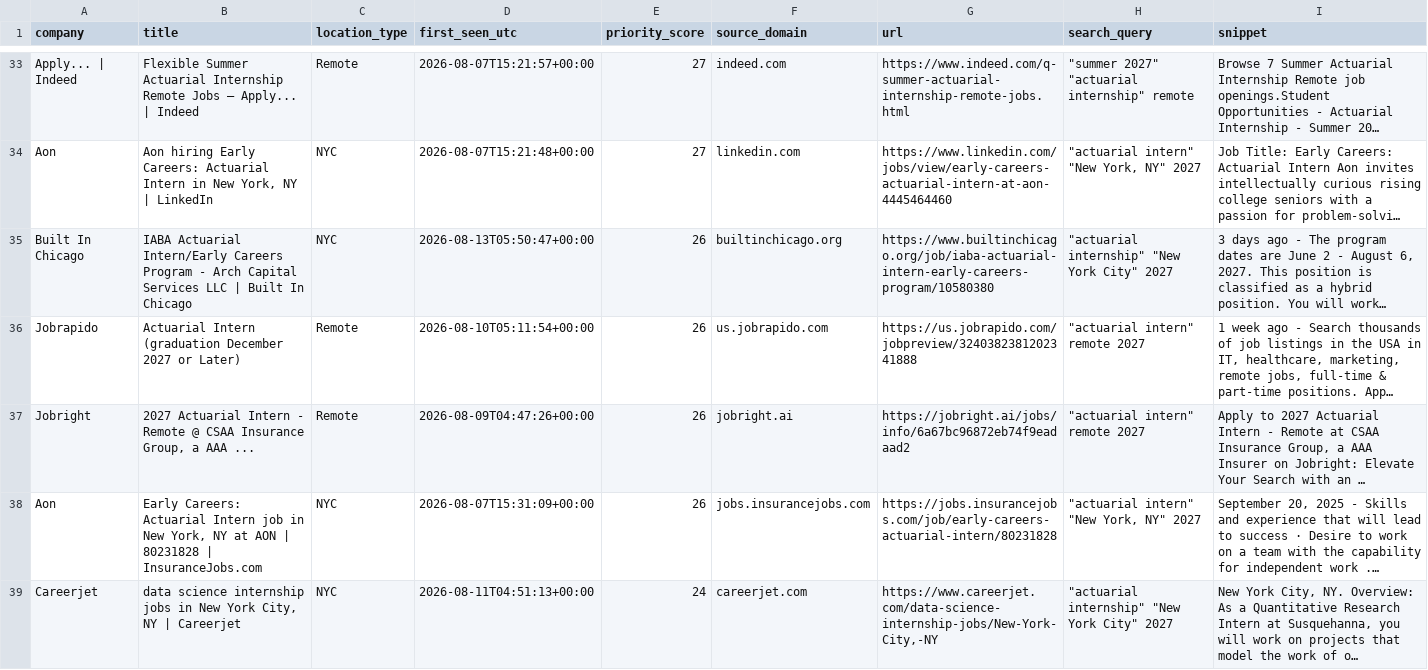
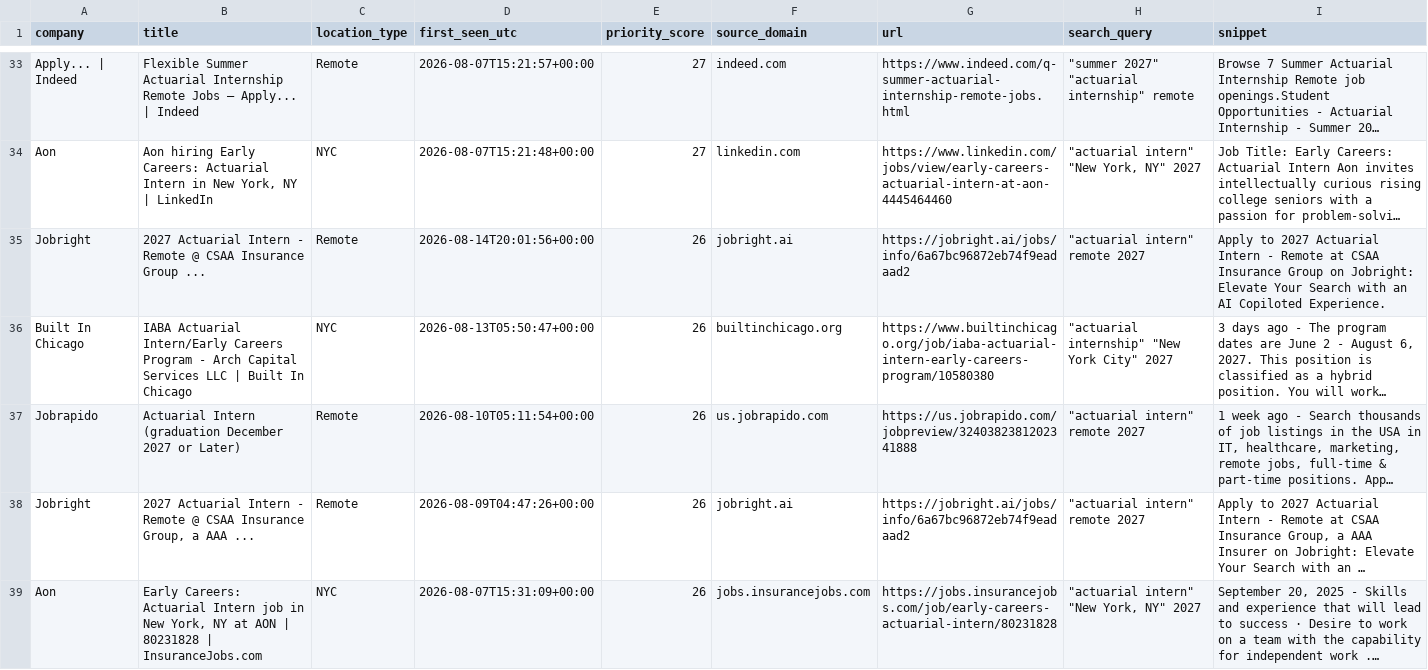
Before and after one commit to nycityeiles-creator/actuarial-internship-finder, a CSV file: jobs.csv, drawn as a sheet; only a part is shown, gaps mark what is left out; the shorter side is filled out with more unchanged rows; long unchanged cells end in …; the diff covers the shown part only; the diff names each change by its address in the sheet, - before the commit and + after, or states it on an @@ line.

```diff
--- a/jobs.csv
+++ b/jobs.csv
+row 35: Jobright | 2027 Actuarial Intern - Remote @ CSAA Insurance Group ... | Remote | 2026-08-14T20:01:56+00:00 | 26 | jobright.ai | https://jobright.ai/jobs/info/6a67bc96872eb74f9eadaad2 | "actuarial intern" remote 2027 | Apply to 2027 Actuarial Intern - Remote at CSAA Insurance Group on Jobright: Elevate Your Search with an AI Copiloted Experience.
```
Also changed, not shown: 2 added rows elsewhere in this file.
